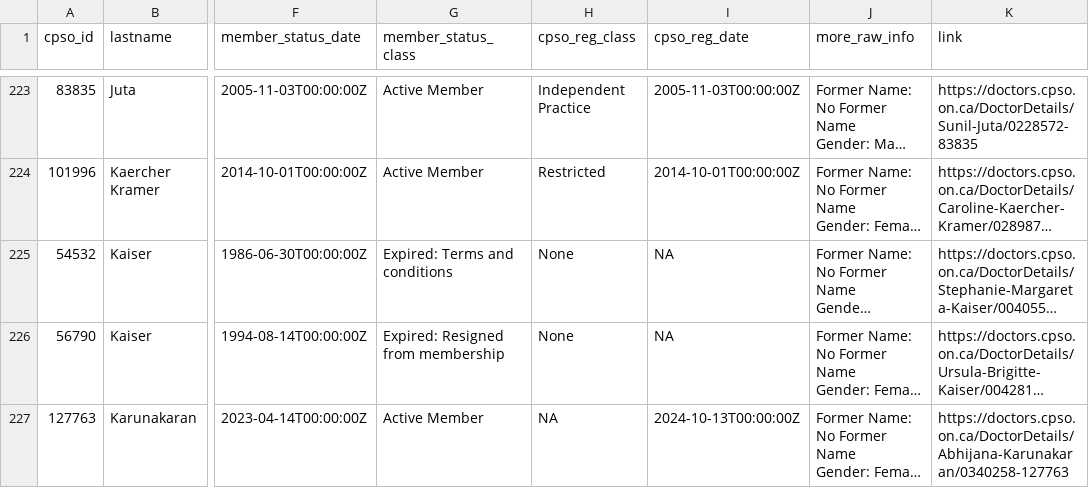
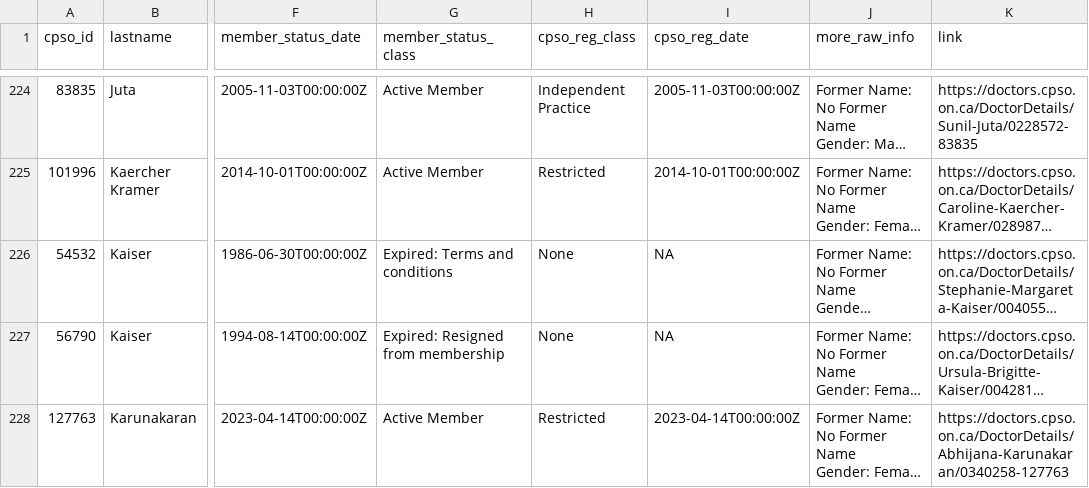
Before and after one commit to jmoggridge/cpso_scraper, a CSV file: output/endocrinologists.csv, drawn as a sheet; only a part is shown, gaps mark what is left out; long unchanged cells end in …; addresses are those after the commit; the diff covers the shown part only; the diff names each change by its address in the sheet, - before the commit and + after, or states it on an @@ line.

```diff
--- a/output/endocrinologists.csv
+++ b/output/endocrinologists.csv
-H228 (cpso_reg_class): NA
+H228 (cpso_reg_class): Restricted
-I228 (cpso_reg_date): 2024-10-13T00:00:00Z
+I228 (cpso_reg_date): 2023-04-14T00:00:00Z
```
Also changed, not shown: 2 added rows and 32 edited cells elsewhere in this file, output/endocrinologists_specialties.csv, 1 other file.
